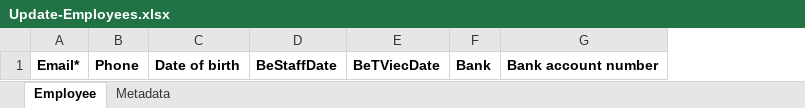
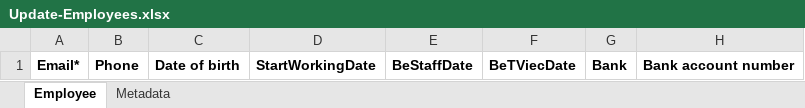
Before and after one commit to ncc-erp/ncc-erp-hrm-v2, an Excel workbook: aspnet-core/src/HRMv2.Web.Host/wwwroot/template/Update-Employees.xlsx, sheet Employee, drawn as a sheet; only a part is shown; values as stored, in another font and other column widths than the file's, no borders; the diff names each change by its address in the sheet, - before the commit and + after, or states it on an @@ line.

```diff
--- a/aspnet-core/src/HRMv2.Web.Host/wwwroot/template/Update-Employees.xlsx (sheet Employee)
+++ b/aspnet-core/src/HRMv2.Web.Host/wwwroot/template/Update-Employees.xlsx (sheet Employee)
+column D, row 1: StartWorkingDate
```
Also changed, not shown: 4 other files.
